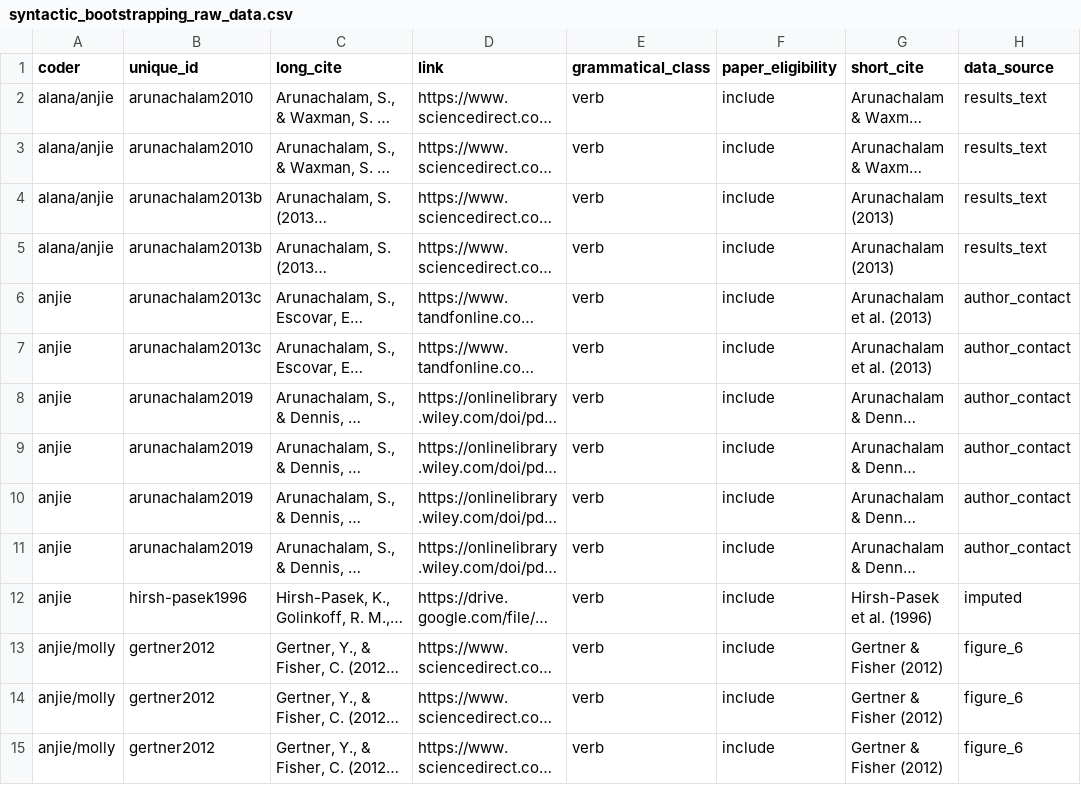
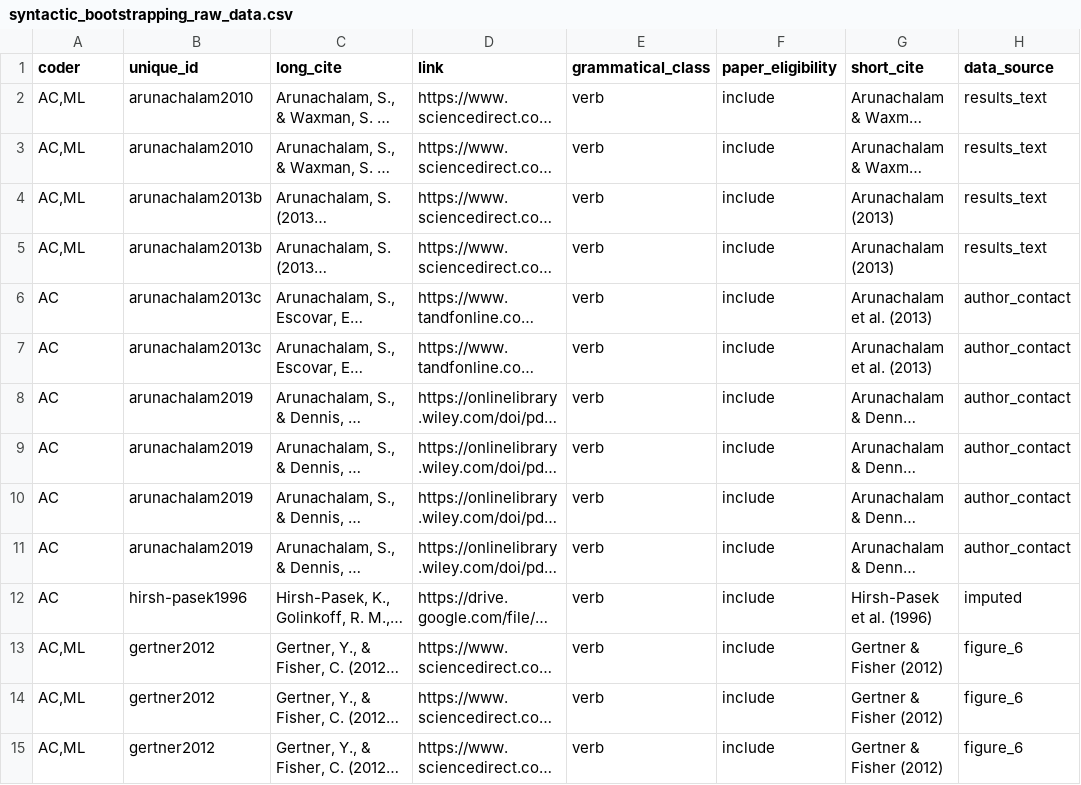
Before and after one commit to anjiecao/SyntacticBootstrappingMA, a CSV file: data/raw/syntactic_bootstrapping_raw_data.csv, drawn as a sheet; only a part is shown; long unchanged cells end in …; the diff covers the shown part only; the diff names each change by its address in the sheet, - before the commit and + after, or states it on an @@ line.

Commit message:
update 1201 CN data

```diff
--- a/data/raw/syntactic_bootstrapping_raw_data.csv
+++ b/data/raw/syntactic_bootstrapping_raw_data.csv
-A2:A5 (coder): alana/anjie
+A2:A5 (coder): AC,ML
-A6:A12 (coder): anjie
+A6:A12 (coder): AC
-A13:A15 (coder): anjie/molly
+A13:A15 (coder): AC,ML
```
Also changed, not shown: 46 edited cells elsewhere in this file, 4 other files.
